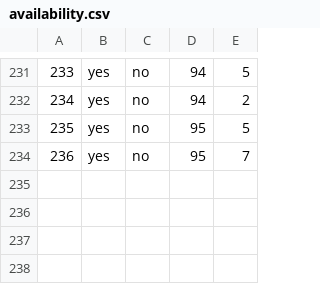
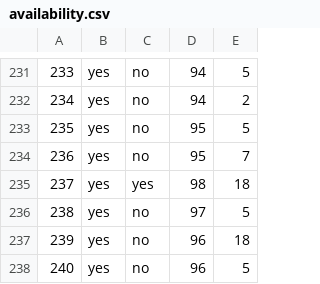
Before and after one commit to haileyxerces/MilkweedTables, a CSV file: availability.csv, drawn as a sheet; only a part is shown, gaps mark what is left out; the diff names each change by its address in the sheet, - before the commit and + after, or states it on an @@ line.

Commit message:
Added four new records

```diff
--- a/availability.csv
+++ b/availability.csv
+row 235: 237 | yes | yes | 98 | 18
+row 236: 238 | yes | no | 97 | 5
+row 237: 239 | yes | no | 96 | 18
+row 238: 240 | yes | no | 96 | 5
```
